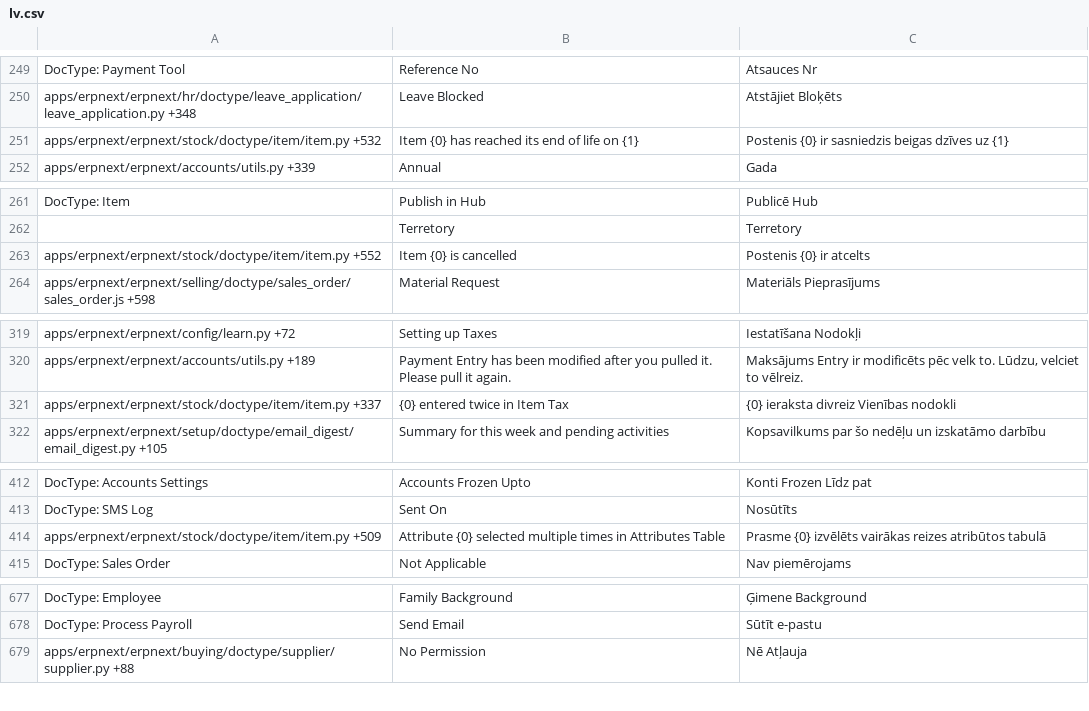
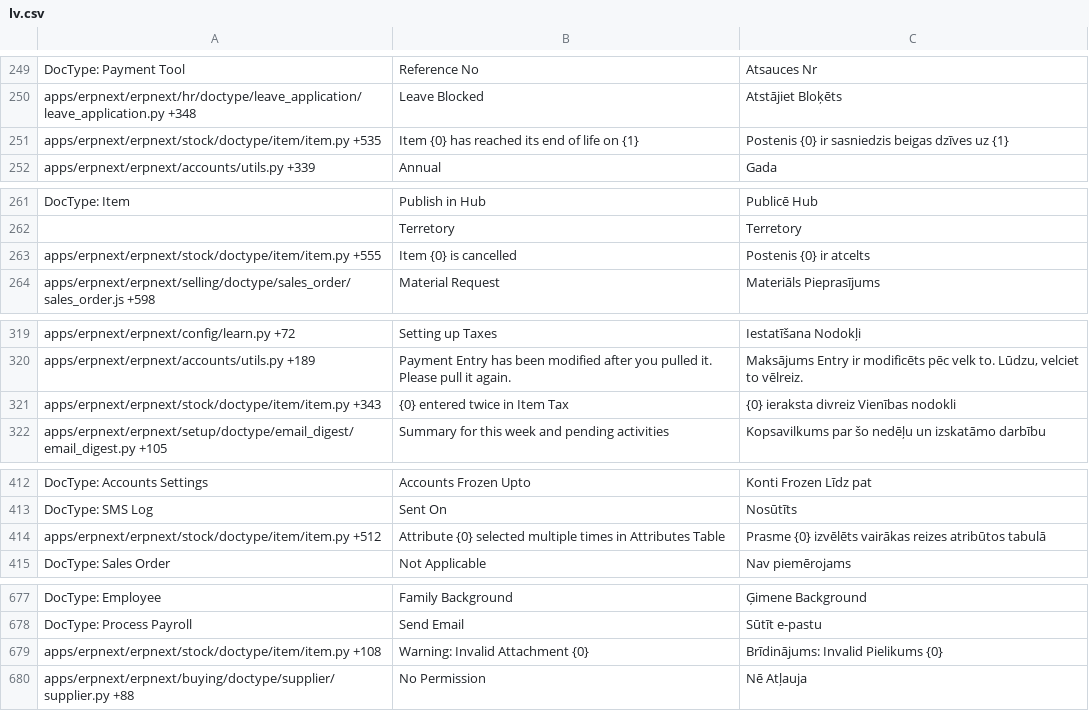
Before and after one commit to techyst-net/nexyst, a CSV file: erpnext/translations/lv.csv, drawn as a sheet; only a part is shown, gaps mark what is left out; the diff covers the shown part only.

```diff
--- a/erpnext/translations/lv.csv
+++ b/erpnext/translations/lv.csv
@@ -252,3 +252,3 @@ DocType: Payment Tool,Reference No,Atsauces Nr
 apps/erpnext/erpnext/hr/doctype/leave_application/leave_application.py +348,Leave Blocked,Atstājiet Bloķēts
-apps/erpnext/erpnext/stock/doctype/item/item.py +532,Item {0} has reached its end of life on {1},Postenis {0} ir sasniedzis beigas dzīves uz {1}
+apps/erpnext/erpnext/stock/doctype/item/item.py +535,Item {0} has reached its end of life on {1},Postenis {0} ir sasniedzis beigas dzīves uz {1}
 apps/erpnext/erpnext/accounts/utils.py +339,Annual,Gada
@@ -264,3 +264,3 @@ DocType: Item,Publish in Hub,Publicē Hub
 ,Terretory,Terretory
-apps/erpnext/erpnext/stock/doctype/item/item.py +552,Item {0} is cancelled,Postenis {0} ir atcelts
+apps/erpnext/erpnext/stock/doctype/item/item.py +555,Item {0} is cancelled,Postenis {0} ir atcelts
 apps/erpnext/erpnext/selling/doctype/sales_order/sales_order.js +598,Material Request,Materiāls Pieprasījums
@@ -323,3 +323,3 @@ apps/erpnext/erpnext/config/learn.py +72,Setting up Taxes,Iestatīšana Nodokļi
 apps/erpnext/erpnext/accounts/utils.py +189,Payment Entry has been modified after you pulled it. Please pull it again.,"Maksājums Entry ir modificēts pēc velk to. Lūdzu, velciet to vēlreiz."
-apps/erpnext/erpnext/stock/doctype/item/item.py +337,{0} entered twice in Item Tax,{0} ieraksta divreiz Vienības nodokli
+apps/erpnext/erpnext/stock/doctype/item/item.py +343,{0} entered twice in Item Tax,{0} ieraksta divreiz Vienības nodokli
 apps/erpnext/erpnext/setup/doctype/email_digest/email_digest.py +105,Summary for this week and pending activities,Kopsavilkums par šo nedēļu un izskatāmo darbību
@@ -417,3 +417,3 @@ DocType: Accounts Settings,Accounts Frozen Upto,Konti Frozen Līdz pat
 DocType: SMS Log,Sent On,Nosūtīts
-apps/erpnext/erpnext/stock/doctype/item/item.py +509,Attribute {0} selected multiple times in Attributes Table,Prasme {0} izvēlēts vairākas reizes atribūtos tabulā
+apps/erpnext/erpnext/stock/doctype/item/item.py +512,Attribute {0} selected multiple times in Attributes Table,Prasme {0} izvēlēts vairākas reizes atribūtos tabulā
 DocType: Sales Order,Not Applicable,Nav piemērojams
@@ -704,2 +704,3 @@ DocType: Employee,Family Background,Ģimene Background
 DocType: Process Payroll,Send Email,Sūtīt e-pastu
+apps/erpnext/erpnext/stock/doctype/item/item.py +108,Warning: Invalid Attachment {0},Brīdinājums: Invalid Pielikums {0}
 apps/erpnext/erpnext/buying/doctype/supplier/supplier.py +88,No Permission,Nē Atļauja
```
Also changed, not shown: 37 edited cells elsewhere in this file, erpnext/translations/cs.csv, erpnext/translations/de.csv, 45 other files.
